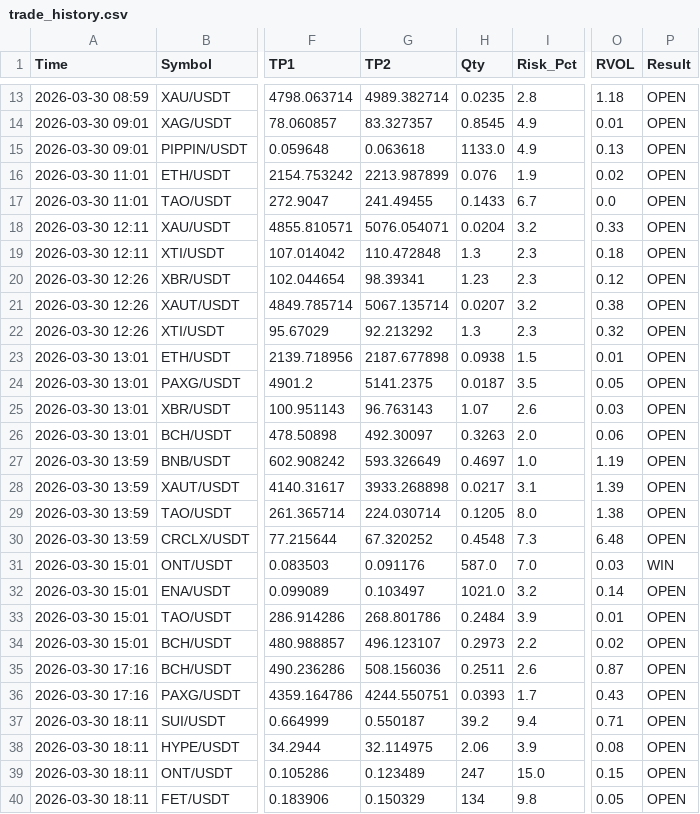
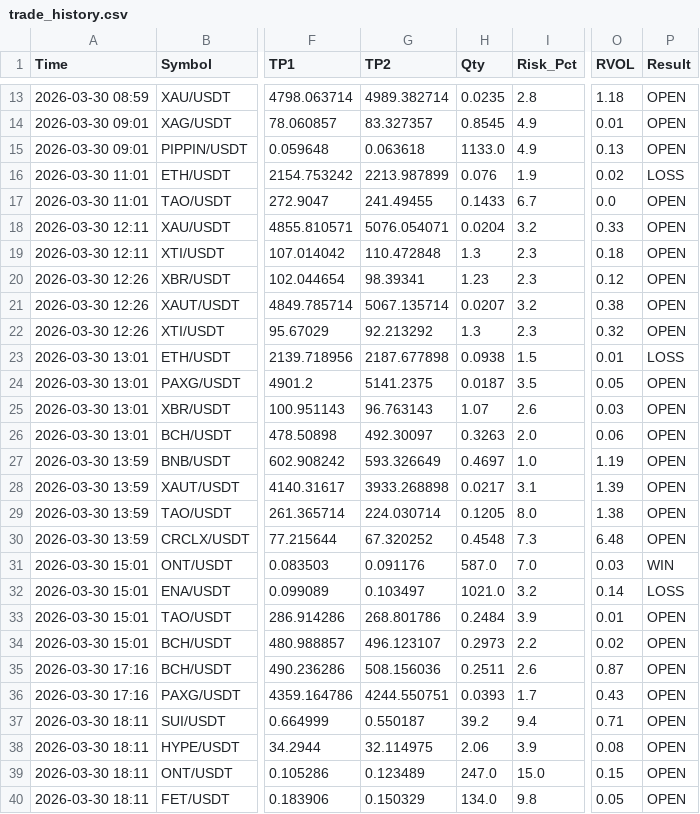
Before and after one commit to alifhawari-dotcom/crypto-ai-agent, a CSV file: trade_history.csv, drawn as a sheet; only a part is shown, gaps mark what is left out; the diff names each change by its address in the sheet, - before the commit and + after, or states it on an @@ line.

Commit message:
Audit results (Win/Loss) [skip ci]

```diff
--- a/trade_history.csv
+++ b/trade_history.csv
-P16 (Result): OPEN
+P16 (Result): LOSS
-P23 (Result): OPEN
+P23 (Result): LOSS
-P32 (Result): OPEN
+P32 (Result): LOSS
-H39 (Qty): 247
+H39 (Qty): 247.0
-H40 (Qty): 134
+H40 (Qty): 134.0
```
